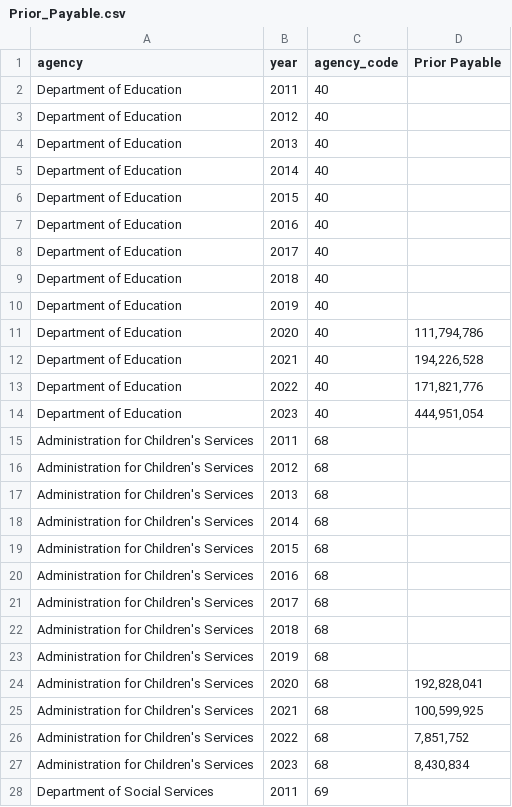
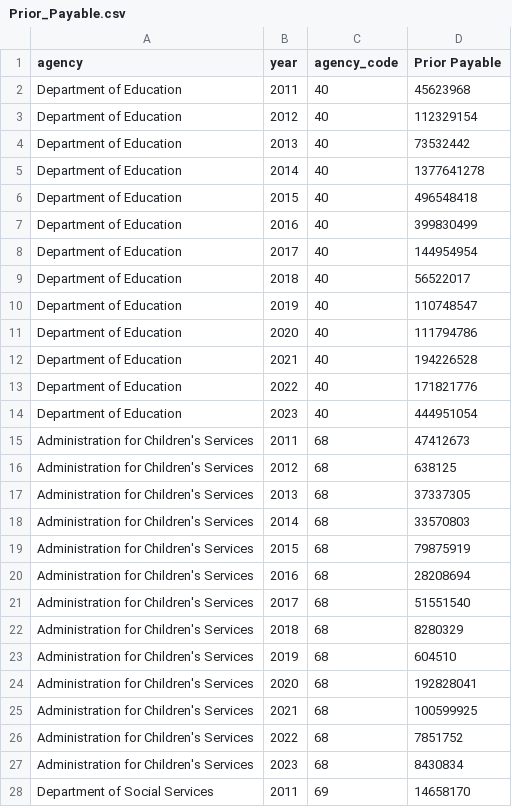
Before and after one commit to FPWA-FiscalPolicy/NYC_Funds_Tracker, a CSV file: Raw Data/Prior_Payable.csv, drawn as a sheet; only a part is shown; the diff covers the shown part only.

Commit message:
prior payable - update

```diff
--- a/Raw Data/Prior_Payable.csv
+++ b/Raw Data/Prior_Payable.csv
@@ -1,28 +1,28 @@
 agency,year,agency_code,Prior Payable
-Department of Education,2011,40,
-Department of Education,2012,40,
-Department of Education,2013,40,
-Department of Education,2014,40,
-Department of Education,2015,40,
-Department of Education,2016,40,
-Department of Education,2017,40,
-Department of Education,2018,40,
-Department of Education,2019,40,
-Department of Education,2020,40,"111,794,786"
-Department of Education,2021,40,"194,226,528"
-Department of Education,2022,40,"171,821,776"
-Department of Education,2023,40,"444,951,054"
-Administration for Children's Services,2011,68,
-Administration for Children's Services,2012,68,
-Administration for Children's Services,2013,68,
-Administration for Children's Services,2014,68,
-Administration for Children's Services,2015,68,
-Administration for Children's Services,2016,68,
-Administration for Children's Services,2017,68,
-Administration for Children's Services,2018,68,
-Administration for Children's Services,2019,68,
-Administration for Children's Services,2020,68,"192,828,041"
-Administration for Children's Services,2021,68,"100,599,925"
-Administration for Children's Services,2022,68,"7,851,752"
-Administration for Children's Services,2023,68,"8,430,834"
-Department of Social Services,2011,69,
+Department of Education,2011,40,45623968
+Department of Education,2012,40,112329154
+Department of Education,2013,40,73532442
+Department of Education,2014,40,1377641278
+Department of Education,2015,40,496548418
+Department of Education,2016,40,399830499
+Department of Education,2017,40,144954954
+Department of Education,2018,40,56522017
+Department of Education,2019,40,110748547
+Department of Education,2020,40,111794786
+Department of Education,2021,40,194226528
+Department of Education,2022,40,171821776
+Department of Education,2023,40,444951054
+Administration for Children's Services,2011,68,47412673
+Administration for Children's Services,2012,68,638125
+Administration for Children's Services,2013,68,37337305
+Administration for Children's Services,2014,68,33570803
+Administration for Children's Services,2015,68,79875919
+Administration for Children's Services,2016,68,28208694
+Administration for Children's Services,2017,68,51551540
+Administration for Children's Services,2018,68,8280329
+Administration for Children's Services,2019,68,604510
+Administration for Children's Services,2020,68,192828041
+Administration for Children's Services,2021,68,100599925
+Administration for Children's Services,2022,68,7851752
+Administration for Children's Services,2023,68,8430834
+Department of Social Services,2011,69,14658170
```
Also changed, not shown: 88 edited cells elsewhere in this file, 1 other file.
